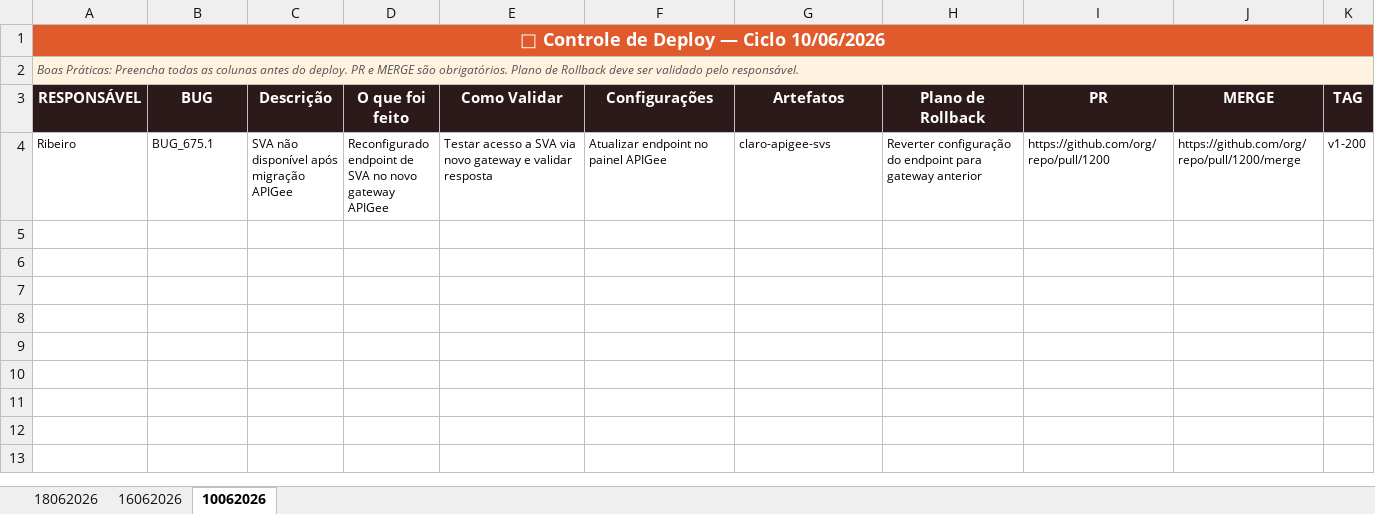
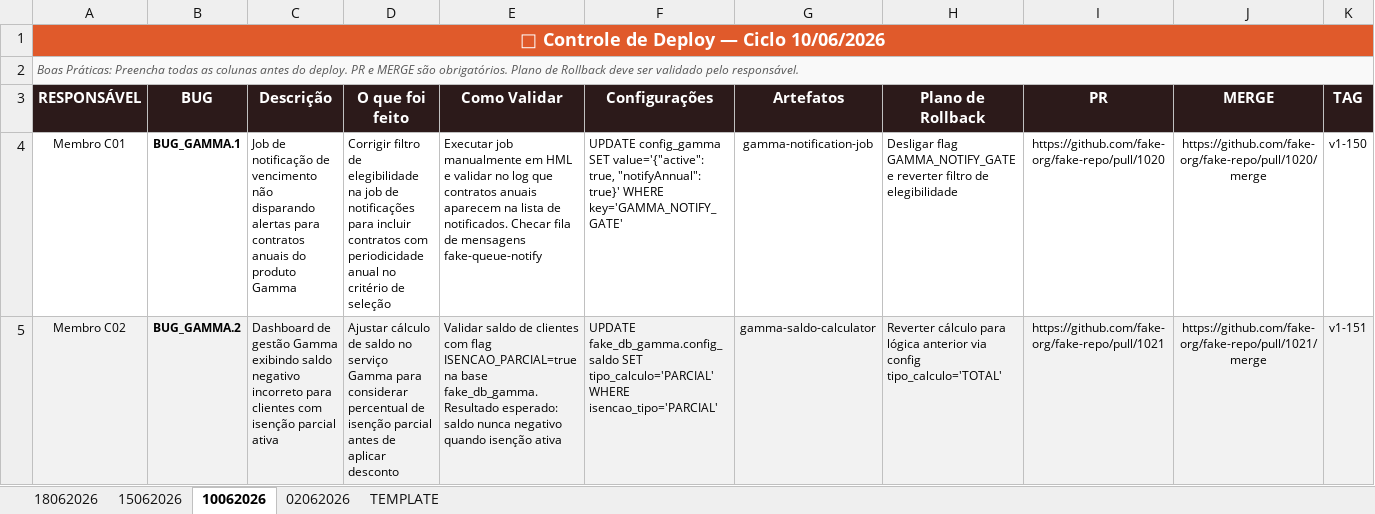
Before and after one commit to allan-ribeiro-zup/zup-capacity-dashboard, an Excel workbook: template_deploy_zup.xlsx, sheet 10062026, drawn as a sheet; values as stored, in another font and other column widths than the file's, no borders; removed rows and columns are numbered as before the commit, all else as after; the diff names each change by its address in the sheet, - before the commit and + after, or states it on an @@ line.

```diff
--- a/template_deploy_zup.xlsx (sheet 10062026)
+++ b/template_deploy_zup.xlsx (sheet 10062026)
-sheet tab: 16062026
+sheet tab: 15062026
+sheet tab: 02062026
+sheet tab: TEMPLATE
-B1:K1 fill: none
+B1:K1 fill: #E05A2B
-A2 fill: #FFF3E0
+A2 fill: #F9F9F9
-B2:K2 fill: none
+B2:K2 fill: #F9F9F9
-row 4: Ribeiro | BUG_675.1 | SVA não disponível após migração APIGee | Reconfigurado endpoint de SVA no novo gateway APIGee | Testar acesso a SVA via novo gateway e validar resposta | Atualizar endpoint no painel APIGee | claro-apigee-svs | Reverter configuração do endpoint para gateway anterior | https://github.com/org/repo/pull/1200 | https://github.com/org/repo/pull/1200/merge | v1-200
+row 4: Membro C01 | BUG_GAMMA.1 | Job de notificação de vencimento não disparando alertas para contratos anuais do produto Gamma | Corrigir filtro de elegibilidade na job de notificações para incluir contratos com periodicidade anual no critério de seleção | Executar job manualmente em HML e validar no log que contratos anuais aparecem na lista de notificados. Checar fila de mensagens fake-queue-notify | UPDATE config_gamma SET value='{"active": true, "notifyAnnual": true}' WHERE key='GAMMA_NOTIFY_GATE' | gamma-notification-job | Desligar flag GAMMA_NOTIFY_GATE e reverter filtro de elegibilidade | https://github.com/fake-org/fake-repo/pull/1020 | https://github.com/fake-org/fake-repo/pull/1020/merge | v1-150
+row 5: Membro C02 | BUG_GAMMA.2 | Dashboard de gestão Gamma exibindo saldo negativo incorreto para clientes com isenção parcial ativa | Ajustar cálculo de saldo no serviço Gamma para considerar percentual de isenção parcial antes de aplicar desconto | Validar saldo de clientes com flag ISENCAO_PARCIAL=true na base fake_db_gamma. Resultado esperado: saldo nunca negativo quando isenção ativa | UPDATE fake_db_gamma.config_saldo SET tipo_calculo='PARCIAL' WHERE isencao_tipo='PARCIAL' | gamma-saldo-calculator | Reverter cálculo para lógica anterior via config tipo_calculo='TOTAL' | https://github.com/fake-org/fake-repo/pull/1021 | https://github.com/fake-org/fake-repo/pull/1021/merge | v1-151
```
Also changed, not shown: sheet 18062026, sheet 15062026.
